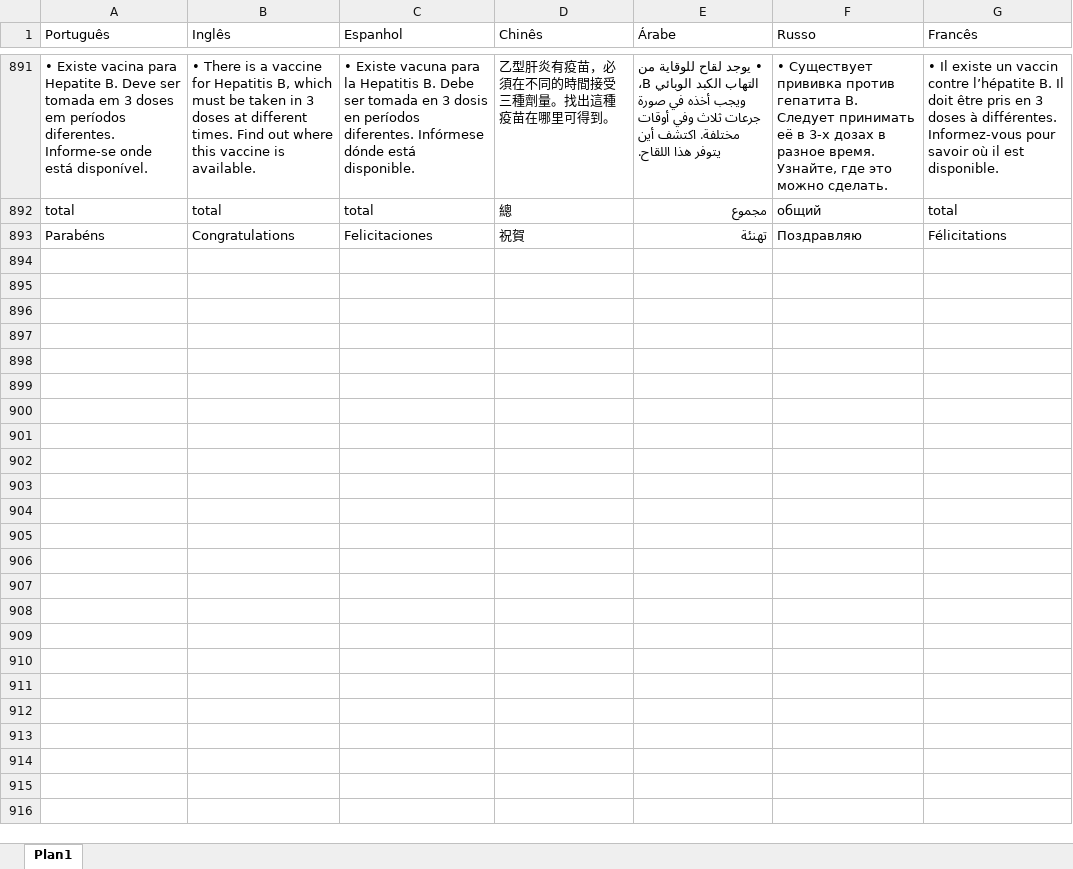
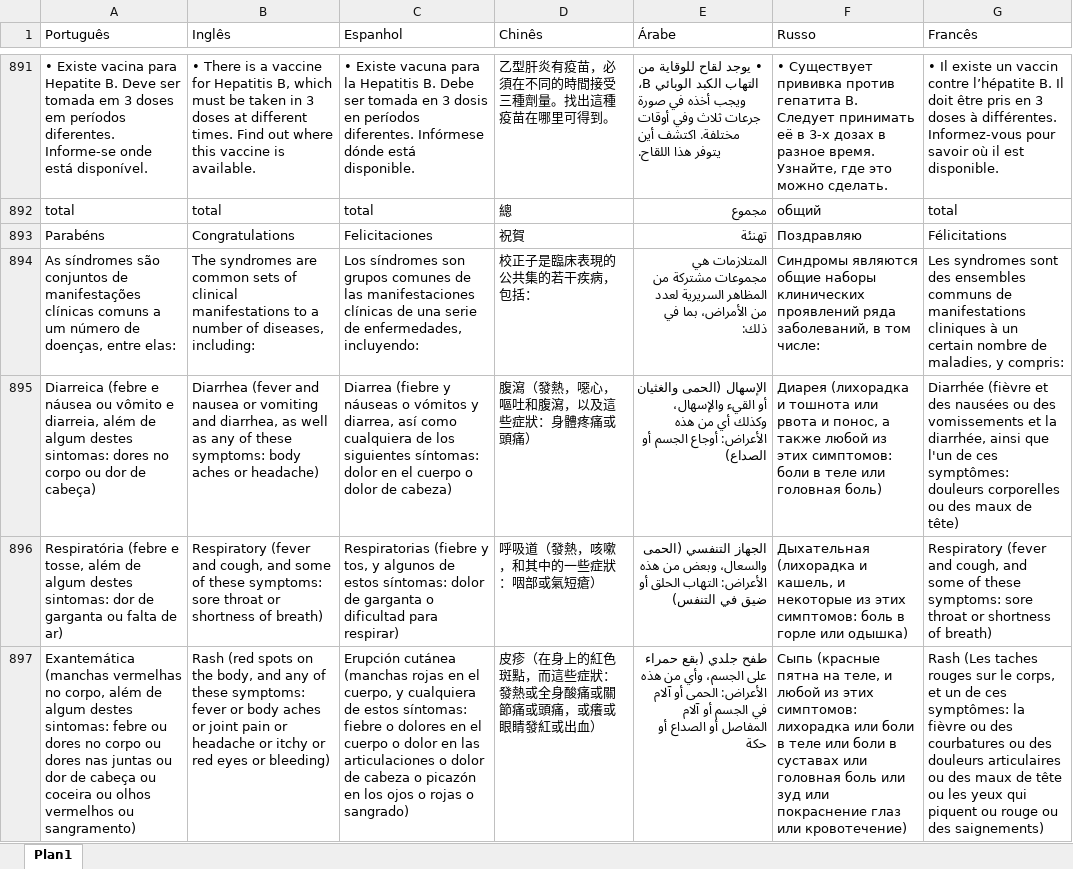
Before and after one commit to Epitrack/guardioes-da-saude, an Excel workbook: scripts/String_15_06_2016_14_08.xlsx, sheet Plan1, drawn as a sheet; only a part is shown, gaps mark what is left out; values as stored, in another font and other column widths than the file's, no cell formats; charts and pictures not drawn; the diff names each change by its address in the sheet, - before the commit and + after, or states it on an @@ line.

Commit message:
inclusao das traduções do mapa da saude

```diff
--- a/scripts/String_15_06_2016_14_08.xlsx (sheet Plan1)
+++ b/scripts/String_15_06_2016_14_08.xlsx (sheet Plan1)
+row 894: As síndromes são conjuntos de manifestações clínicas comuns a um número de doenças, entre elas: | The syndromes are common sets of clinical manifestations to a number of diseases, including: | Los síndromes son grupos comunes de las manifestaciones clínicas de una serie de enfermedades, incluyendo: | 校正子是臨床表現的公共集的若干疾病，包括： | المتلازمات هي مجموعات مشتركة من المظاهر السريرية لعدد من الأمراض، بما في ذلك: | Синдромы являются общие наборы клинических проявлений ряда заболеваний, в том числе: | Les syndromes sont des ensembles communs de manifestations cliniques à un certain nombre de maladies, y compris:
+row 895: Diarreica (febre e náusea ou vômito e diarreia, além de algum destes sintomas: dores no corpo ou dor de cabeça) | Diarrhea (fever and nausea or vomiting and diarrhea, as well as any of these symptoms: body aches or headache) | Diarrea (fiebre y náuseas o vómitos y diarrea, así como cualquiera de los siguientes síntomas: dolor en el cuerpo o dolor de cabeza) | 腹瀉（發熱，噁心，嘔吐和腹瀉，以及這些症狀：身體疼痛或頭痛） | الإسهال (الحمى والغثيان أو القيء والإسهال، وكذلك أي من هذه الأعراض: أوجاع الجسم أو الصداع) | Диарея (лихорадка и тошнота или рвота и понос, а также любой из этих симптомов: боли в теле или головная боль) | Diarrhée (fièvre et des nausées ou des vomissements et la diarrhée, ainsi que l'un de ces symptômes: douleurs corporelles ou des maux de tête)
+row 896: Respiratória (febre e tosse, além de algum destes sintomas: dor de garganta ou falta de ar) | Respiratory (fever and cough, and some of these symptoms: sore throat or shortness of breath) | Respiratorias (fiebre y tos, y algunos de estos síntomas: dolor de garganta o dificultad para respirar) | 呼吸道（發熱，咳嗽，和其中的一些症狀：咽部或氣短瘡） | الجهاز التنفسي (الحمى والسعال، وبعض من هذه الأعراض: التهاب الحلق أو ضيق في التنفس) | Дыхательная (лихорадка и кашель, и некоторые из этих симптомов: боль в горле или одышка) | Respiratory (fever and cough, and some of these symptoms: sore throat or shortness of breath)
+row 897: Exantemática (manchas vermelhas no corpo, além de algum destes sintomas: febre ou dores no corpo ou dores nas juntas ou dor de cabeça ou coceira ou olhos vermelhos ou sangramento) | Rash (red spots on the body, and any of these symptoms: fever or body aches or joint pain or headache or itchy or red eyes or bleeding) | Erupción cutánea (manchas rojas en el cuerpo, y cualquiera de estos síntomas: fiebre o dolores en el cuerpo o dolor en las articulaciones o dolor de cabeza o picazón en los ojos o rojas o sangrado) | 皮疹（在身上的紅色斑點，而這些症狀：發熱或全身酸痛或關節痛或頭痛，或癢或眼睛發紅或出血） | طفح جلدي (بقع حمراء على الجسم، وأي من هذه الأعراض: الحمى أو آلام في الجسم أو آلام المفاصل أو الصداع أو حكة | Сыпь (красные пятна на теле, и любой из этих симптомов: лихорадка или боли в теле или боли в суставах или головная боль или зуд или покраснение глаз или кровотечение) | Rash (Les taches rouges sur le corps, et un de ces symptômes: la fièvre ou des courbatures ou des douleurs articulaires ou des maux de tête ou les yeux qui piquent ou rouge ou des saignements)
```
Also changed, not shown: cell formats, charts or pictures.
